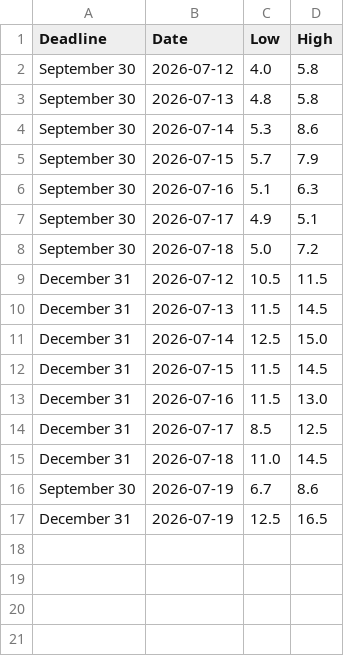
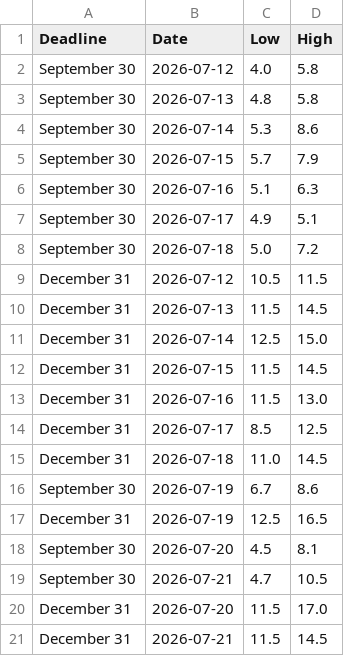
Before and after one commit to Caleblucas1/polymarket-wti-snapshot, a CSV file: crude_oil_ath_9am_ranges.csv, drawn as a sheet; the diff names each change by its address in the sheet, - before the commit and + after, or states it on an @@ line.

Commit message:
Update daily market snapshots

```diff
--- a/crude_oil_ath_9am_ranges.csv
+++ b/crude_oil_ath_9am_ranges.csv
+row 18: September 30 | 2026-07-20 | 4.5 | 8.1
+row 19: September 30 | 2026-07-21 | 4.7 | 10.5
+row 20: December 31 | 2026-07-20 | 11.5 | 17.0
+row 21: December 31 | 2026-07-21 | 11.5 | 14.5
```
